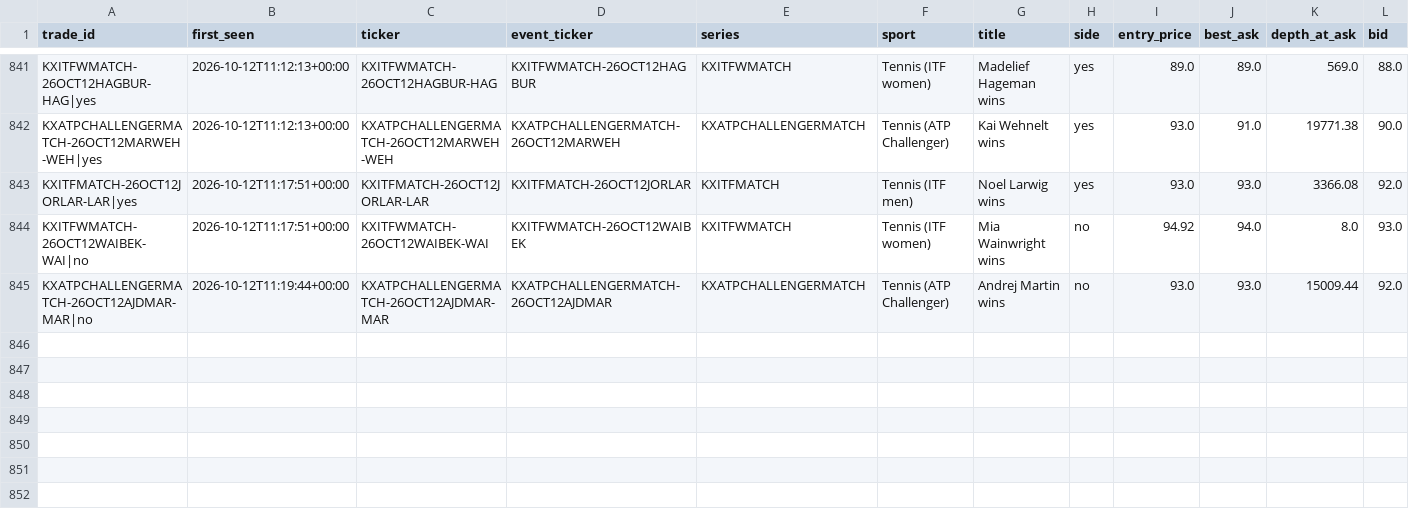
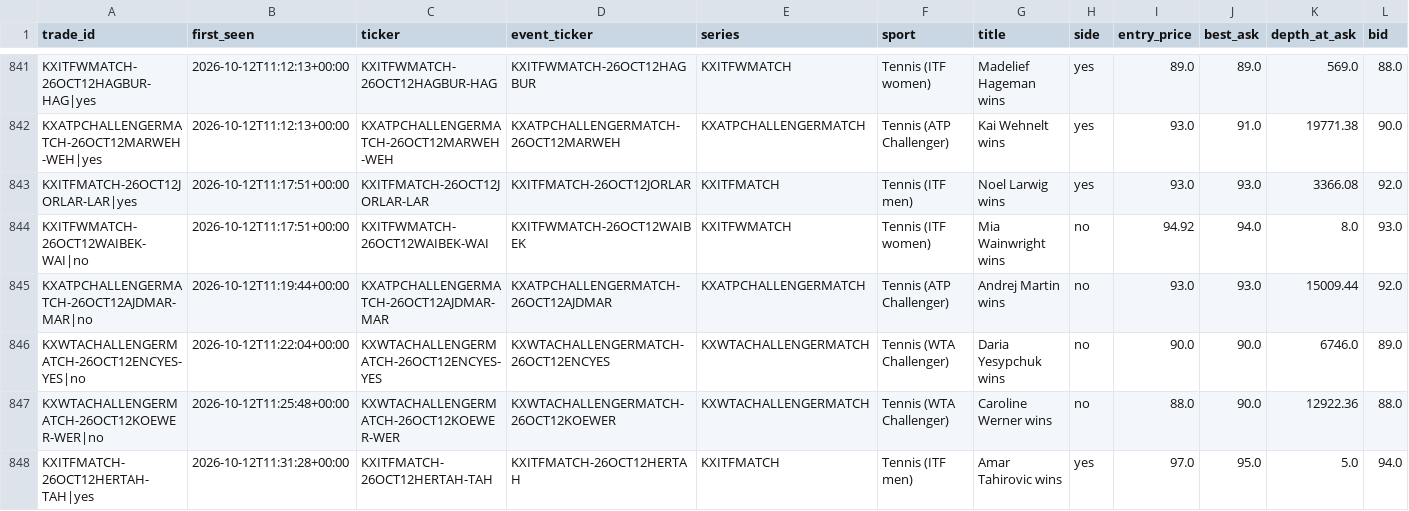
Before and after one commit to UseSoap/Kalshi-Scanner, a CSV file: data/trades.csv, drawn as a sheet; only a part is shown, gaps mark what is left out; rows hold the shown columns only; the diff covers the shown part only; the diff names each change by its address in the sheet, - before the commit and + after, or states it on an @@ line.

```diff
--- a/data/trades.csv
+++ b/data/trades.csv
+row 846: KXWTACHALLENGERMATCH-26OCT12ENCYES-YES|no | 2026-10-12T11:22:04+00:00 | KXWTACHALLENGERMATCH-26OCT12ENCYES-YES | KXWTACHALLENGERMATCH-26OCT12ENCYES | KXWTACHALLENGERMATCH | Tennis (WTA Challenger) | Daria Yesypchuk wins | no | 90.0 | 90.0 | 6746.0 | 89.0
+row 847: KXWTACHALLENGERMATCH-26OCT12KOEWER-WER|no | 2026-10-12T11:25:48+00:00 | KXWTACHALLENGERMATCH-26OCT12KOEWER-WER | KXWTACHALLENGERMATCH-26OCT12KOEWER | KXWTACHALLENGERMATCH | Tennis (WTA Challenger) | Caroline Werner wins | no | 88.0 | 90.0 | 12922.36 | 88.0
+row 848: KXITFMATCH-26OCT12HERTAH-TAH|yes | 2026-10-12T11:31:28+00:00 | KXITFMATCH-26OCT12HERTAH-TAH | KXITFMATCH-26OCT12HERTAH | KXITFMATCH | Tennis (ITF men) | Amar Tahirovic wins | yes | 97.0 | 95.0 | 5.0 | 94.0
```
Also changed, not shown: 3 added rows and 25 edited cells elsewhere in this file, data/games.csv, data/trades_95.csv, 1 other file.
